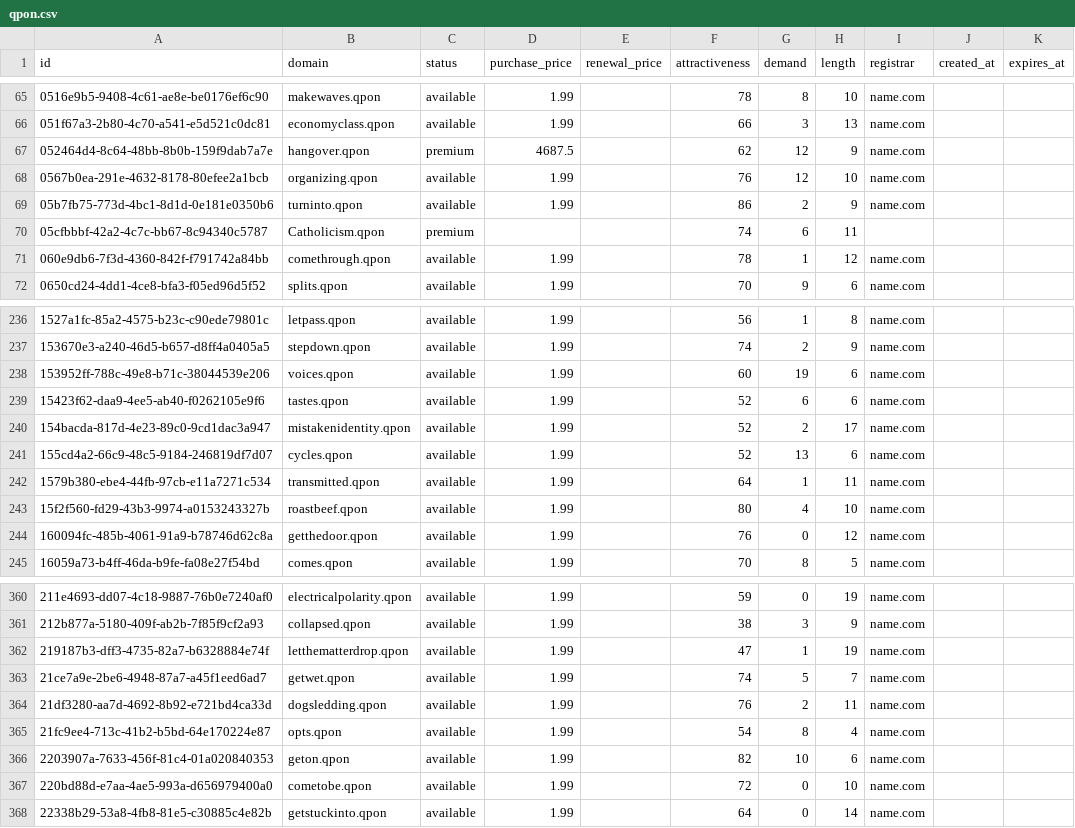
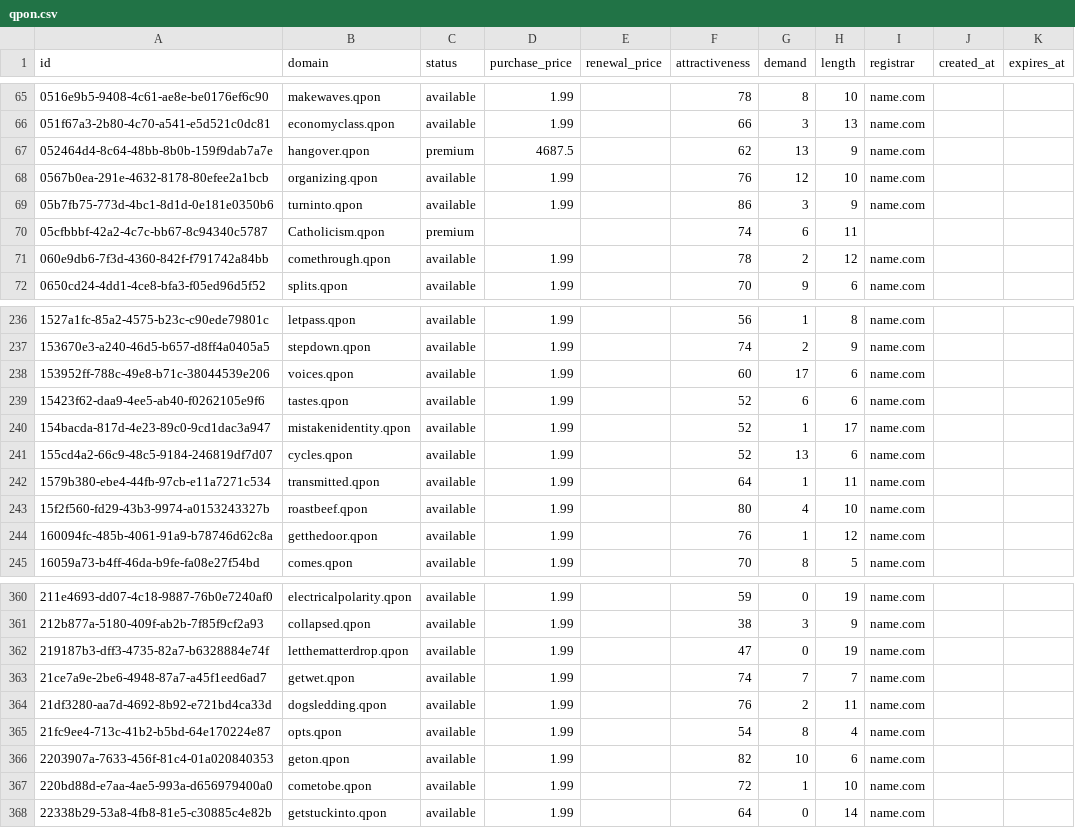
Before and after one commit to UniqueDomains/qpon-oneword-domains, a CSV file: qpon.csv, drawn as a sheet; only a part is shown, gaps mark what is left out; the diff covers the shown part only.

Commit message:
Domains update

```diff
--- a/qpon.csv
+++ b/qpon.csv
@@ -66,7 +66,7 @@ id,domain,status,purchase_price,renewal_price,attractiveness,demand,length,regis
 051f67a3-2b80-4c70-a541-e5d521c0dc81,economyclass.qpon,available,1.99,,66,3,13,name.com,,
-052464d4-8c64-48bb-8b0b-159f9dab7a7e,hangover.qpon,premium,4687.5,,62,12,9,name.com,,
+052464d4-8c64-48bb-8b0b-159f9dab7a7e,hangover.qpon,premium,4687.5,,62,13,9,name.com,,
 0567b0ea-291e-4632-8178-80efee2a1bcb,organizing.qpon,available,1.99,,76,12,10,name.com,,
-05b7fb75-773d-4bc1-8d1d-0e181e0350b6,turninto.qpon,available,1.99,,86,2,9,name.com,,
+05b7fb75-773d-4bc1-8d1d-0e181e0350b6,turninto.qpon,available,1.99,,86,3,9,name.com,,
 05cfbbbf-42a2-4c7c-bb67-8c94340c5787,Catholicism.qpon,premium,,,74,6,11,,,
-060e9db6-7f3d-4360-842f-f791742a84bb,comethrough.qpon,available,1.99,,78,1,12,name.com,,
+060e9db6-7f3d-4360-842f-f791742a84bb,comethrough.qpon,available,1.99,,78,2,12,name.com,,
 0650cd24-4dd1-4ce8-bfa3-f05ed96d5f52,splits.qpon,available,1.99,,70,9,6,name.com,,
@@ -237,5 +237,5 @@ id,domain,status,purchase_price,renewal_price,attractiveness,demand,length,regis
 153670e3-a240-46d5-b657-d8ff4a0405a5,stepdown.qpon,available,1.99,,74,2,9,name.com,,
-153952ff-788c-49e8-b71c-38044539e206,voices.qpon,available,1.99,,60,19,6,name.com,,
+153952ff-788c-49e8-b71c-38044539e206,voices.qpon,available,1.99,,60,17,6,name.com,,
 15423f62-daa9-4ee5-ab40-f0262105e9f6,tastes.qpon,available,1.99,,52,6,6,name.com,,
-154bacda-817d-4e23-89c0-9cd1dac3a947,mistakenidentity.qpon,available,1.99,,52,2,17,name.com,,
+154bacda-817d-4e23-89c0-9cd1dac3a947,mistakenidentity.qpon,available,1.99,,52,1,17,name.com,,
 155cd4a2-66c9-48c5-9184-246819df7d07,cycles.qpon,available,1.99,,52,13,6,name.com,,
@@ -243,3 +243,3 @@ id,domain,status,purchase_price,renewal_price,attractiveness,demand,length,regis
 15f2f560-fd29-43b3-9974-a0153243327b,roastbeef.qpon,available,1.99,,80,4,10,name.com,,
-160094fc-485b-4061-91a9-b78746d62c8a,getthedoor.qpon,available,1.99,,76,0,12,name.com,,
+160094fc-485b-4061-91a9-b78746d62c8a,getthedoor.qpon,available,1.99,,76,1,12,name.com,,
 16059a73-b4ff-46da-b9fe-fa08e27f54bd,comes.qpon,available,1.99,,70,8,5,name.com,,
@@ -361,4 +361,4 @@ id,domain,status,purchase_price,renewal_price,attractiveness,demand,length,regis
 212b877a-5180-409f-ab2b-7f85f9cf2a93,collapsed.qpon,available,1.99,,38,3,9,name.com,,
-219187b3-dff3-4735-82a7-b6328884e74f,letthematterdrop.qpon,available,1.99,,47,1,19,name.com,,
-21ce7a9e-2be6-4948-87a7-a45f1eed6ad7,getwet.qpon,available,1.99,,74,5,7,name.com,,
+219187b3-dff3-4735-82a7-b6328884e74f,letthematterdrop.qpon,available,1.99,,47,0,19,name.com,,
+21ce7a9e-2be6-4948-87a7-a45f1eed6ad7,getwet.qpon,available,1.99,,74,7,7,name.com,,
 21df3280-aa7d-4692-8b92-e721bd4ca33d,dogsledding.qpon,available,1.99,,76,2,11,name.com,,
@@ -366,3 +366,3 @@ id,domain,status,purchase_price,renewal_price,attractiveness,demand,length,regis
 2203907a-7633-456f-81c4-01a020840353,geton.qpon,available,1.99,,82,10,6,name.com,,
-220bd88d-e7aa-4ae5-993a-d656979400a0,cometobe.qpon,available,1.99,,72,0,10,name.com,,
+220bd88d-e7aa-4ae5-993a-d656979400a0,cometobe.qpon,available,1.99,,72,1,10,name.com,,
 22338b29-53a8-4fb8-81e5-c30885c4e82b,getstuckinto.qpon,available,1.99,,64,0,14,name.com,,
```
Also changed, not shown: 61 edited cells elsewhere in this file, 4 other files.
